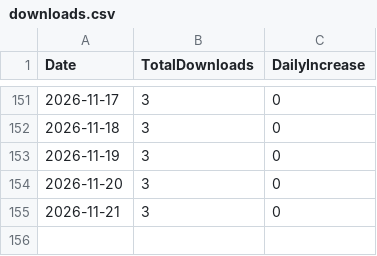
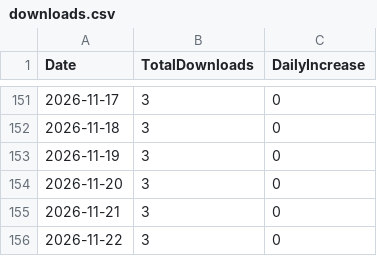
Before and after one commit to ritoa-jp/Hachiko, a CSV file: downloads.csv, drawn as a sheet; only a part is shown, gaps mark what is left out.

```diff
--- a/downloads.csv
+++ b/downloads.csv
@@ -155 +155,2 @@ Date,TotalDownloads,DailyIncrease
 2026-11-21,3,0
+2026-11-22,3,0
```
